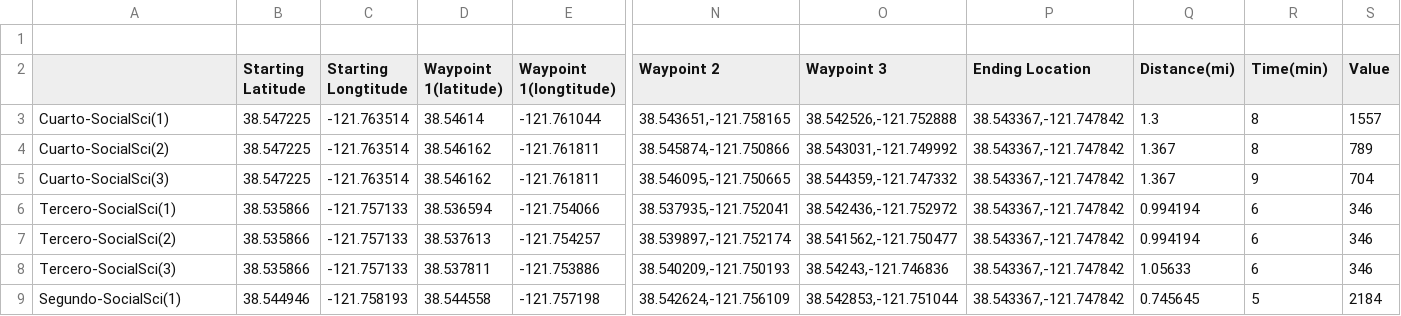
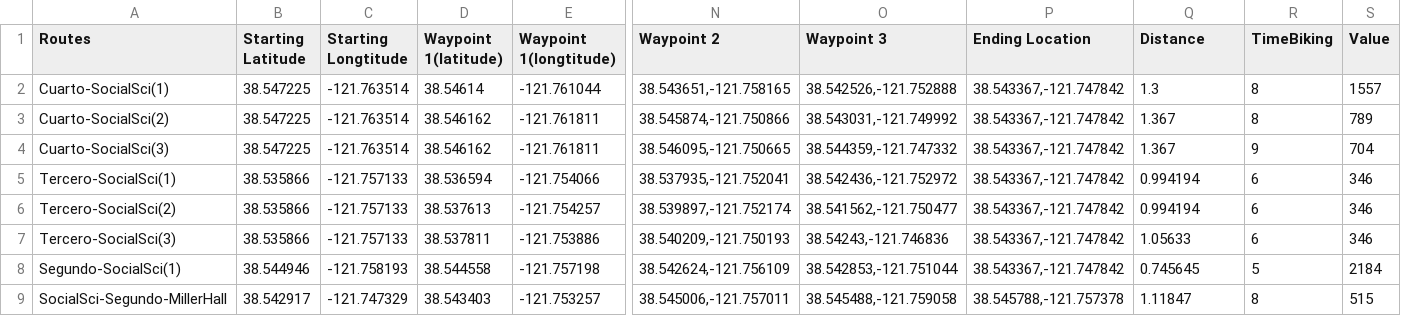
Before and after one commit to BekG123/ProjectUCDavisML, a CSV file: DataML/UCDavisbikedata.csv, drawn as a sheet; only a part is shown, gaps mark what is left out; removed rows and columns are numbered as before the commit, all else as after; rows hold the shown columns only; the diff names each change by its address in the sheet, - before the commit and + after, or states it on an @@ line.

```diff
--- a/DataML/UCDavisbikedata.csv
+++ b/DataML/UCDavisbikedata.csv
-row 1: (empty)
-A1: (empty)
+A1: Routes
-Q1: Distance(mi)
+Q1: Distance
-R1: Time(min)
+R1: TimeBiking
+row 9: SocialSci-Segundo-MillerHall | 38.542917 | -121.747329 | 38.543403 | -121.753257 | 38.545006,-121.757011 | 38.545488,-121.759058 | 38.545788,-121.757378 | 1.11847 | 8 | 515
```
Also changed, not shown: 1 other file.
